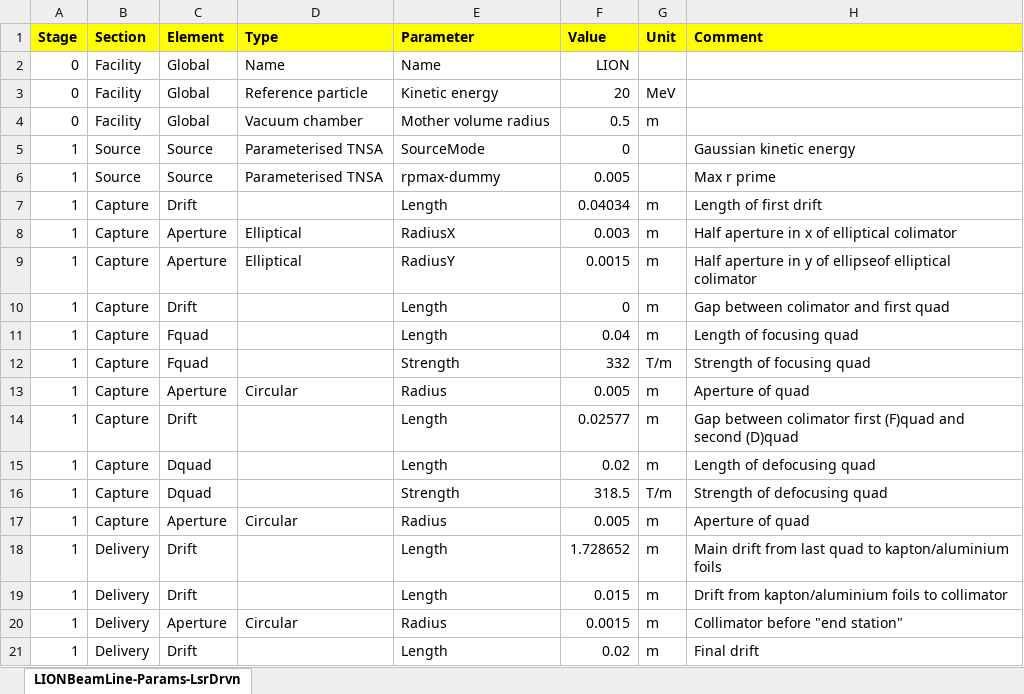
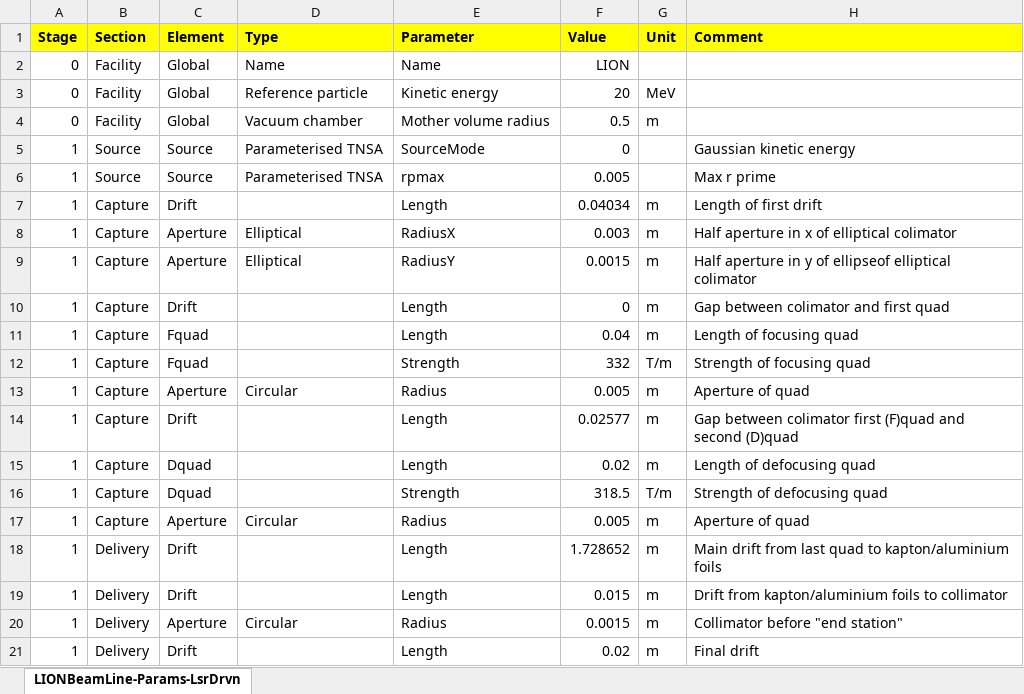
Before and after one commit to ImperialCollegeLondon/LhARAlinearOptics, an Excel workbook: 11-Parameters/LIONBeamLine-Params-LsrDrvn.xlsx, sheet LIONBeamLine-Params-LsrDrvn, drawn as a sheet; values as stored, in another font and other column widths than the file's, no borders; the diff names each change by its address in the sheet, - before the commit and + after, or states it on an @@ line.

```diff
--- a/11-Parameters/LIONBeamLine-Params-LsrDrvn.xlsx (sheet LIONBeamLine-Params-LsrDrvn)
+++ b/11-Parameters/LIONBeamLine-Params-LsrDrvn.xlsx (sheet LIONBeamLine-Params-LsrDrvn)
-E6 (Parameter): rpmax-dummy
+E6 (Parameter): rpmax
```
Also changed, not shown: 30 other files.
